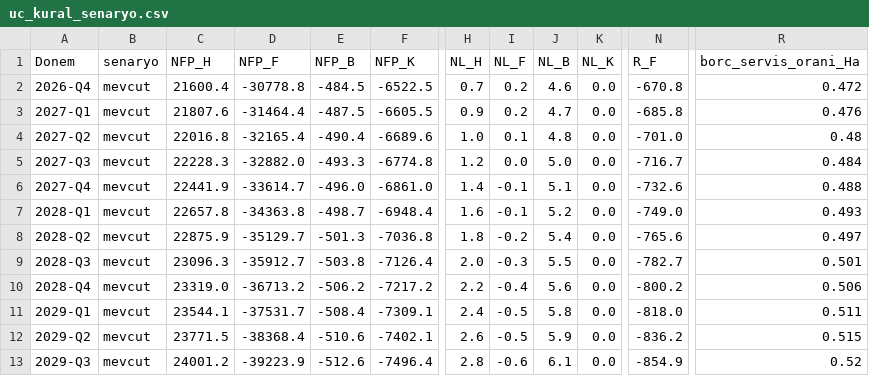
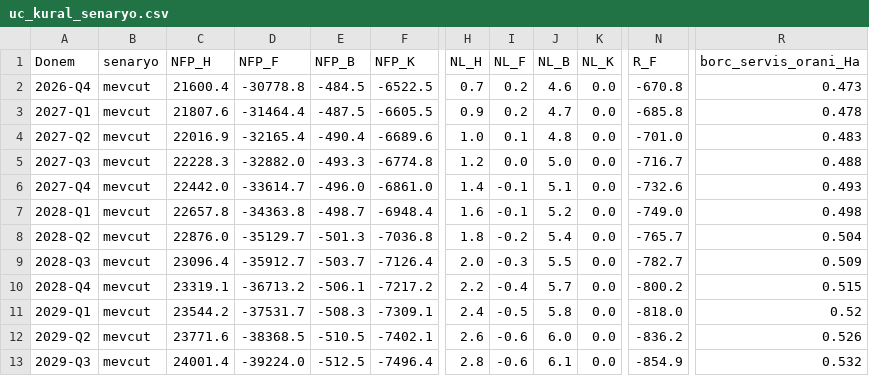
Before and after one commit to saydamonur2002-tech/zarar-teorisi, a CSV file: uc_kural_senaryo.csv, drawn as a sheet; only a part is shown, gaps mark what is left out; the diff covers the shown part only; the diff names each change by its address in the sheet, - before the commit and + after, or states it on an @@ line.

```diff
--- a/uc_kural_senaryo.csv
+++ b/uc_kural_senaryo.csv
-R2 (borc_servis_orani_Ha): 0.472
+R2 (borc_servis_orani_Ha): 0.473
-R3 (borc_servis_orani_Ha): 0.476
+R3 (borc_servis_orani_Ha): 0.478
-C4 (NFP_H): 22016.8
+C4 (NFP_H): 22016.9
-R4 (borc_servis_orani_Ha): 0.48
+R4 (borc_servis_orani_Ha): 0.483
-R5 (borc_servis_orani_Ha): 0.484
+R5 (borc_servis_orani_Ha): 0.488
-C6 (NFP_H): 22441.9
+C6 (NFP_H): 22442.0
-R6 (borc_servis_orani_Ha): 0.488
+R6 (borc_servis_orani_Ha): 0.493
-R7 (borc_servis_orani_Ha): 0.493
+R7 (borc_servis_orani_Ha): 0.498
-C8 (NFP_H): 22875.9
+C8 (NFP_H): 22876.0
-N8 (R_F): -765.6
+N8 (R_F): -765.7
-R8 (borc_servis_orani_Ha): 0.497
+R8 (borc_servis_orani_Ha): 0.504
-C9 (NFP_H): 23096.3
+C9 (NFP_H): 23096.4
-E9 (NFP_B): -503.8
+E9 (NFP_B): -503.7
-R9 (borc_servis_orani_Ha): 0.501
+R9 (borc_servis_orani_Ha): 0.509
-C10 (NFP_H): 23319.0
+C10 (NFP_H): 23319.1
-E10 (NFP_B): -506.2
+E10 (NFP_B): -506.1
-J10 (NL_B): 5.6
+J10 (NL_B): 5.7
-R10 (borc_servis_orani_Ha): 0.506
+R10 (borc_servis_orani_Ha): 0.515
-C11 (NFP_H): 23544.1
+C11 (NFP_H): 23544.2
-E11 (NFP_B): -508.4
+E11 (NFP_B): -508.3
-R11 (borc_servis_orani_Ha): 0.511
+R11 (borc_servis_orani_Ha): 0.52
-C12 (NFP_H): 23771.5
+C12 (NFP_H): 23771.6
-D12 (NFP_F): -38368.4
+D12 (NFP_F): -38368.5
-E12 (NFP_B): -510.6
+E12 (NFP_B): -510.5
-I12 (NL_F): -0.5
+I12 (NL_F): -0.6
-J12 (NL_B): 5.9
+J12 (NL_B): 6.0
-R12 (borc_servis_orani_Ha): 0.515
+R12 (borc_servis_orani_Ha): 0.526
-C13 (NFP_H): 24001.2
+C13 (NFP_H): 24001.4
-D13 (NFP_F): -39223.9
+D13 (NFP_F): -39224.0
-E13 (NFP_B): -512.6
+E13 (NFP_B): -512.5
-R13 (borc_servis_orani_Ha): 0.52
+R13 (borc_servis_orani_Ha): 0.532
```
Also changed, not shown: 45 edited cells elsewhere in this file, maliyet_kar_orani.csv, maliyet_kar_orani_duyarlik.csv, 17 other files.
